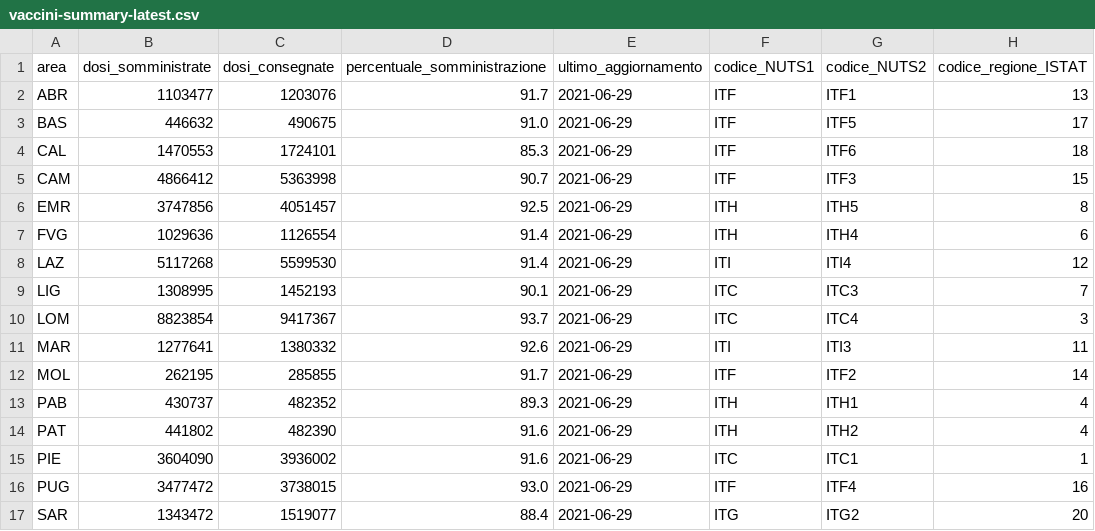
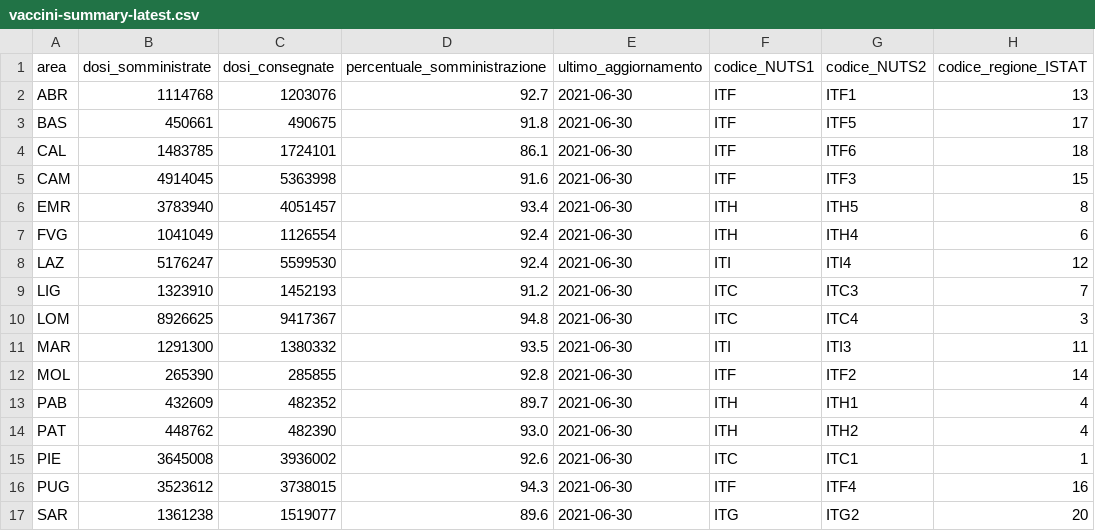
Before and after one commit to MatteoOrlandini/COVID-19-Vaccination-Italy, a CSV file: vaccini-summary-latest.csv, drawn as a sheet; only a part is shown; the diff covers the shown part only; the diff names each change by its address in the sheet, - before the commit and + after, or states it on an @@ line.

```diff
--- a/vaccini-summary-latest.csv
+++ b/vaccini-summary-latest.csv
-B2 (dosi_somministrate): 1103477
+B2 (dosi_somministrate): 1114768
-D2 (percentuale_somministrazione): 91.7
+D2 (percentuale_somministrazione): 92.7
-E2:E17 (ultimo_aggiornamento): 2021-06-29
+E2:E17 (ultimo_aggiornamento): 2021-06-30
-B3 (dosi_somministrate): 446632
+B3 (dosi_somministrate): 450661
-D3 (percentuale_somministrazione): 91.0
+D3 (percentuale_somministrazione): 91.8
-B4 (dosi_somministrate): 1470553
+B4 (dosi_somministrate): 1483785
-D4 (percentuale_somministrazione): 85.3
+D4 (percentuale_somministrazione): 86.1
-B5 (dosi_somministrate): 4866412
+B5 (dosi_somministrate): 4914045
-D5 (percentuale_somministrazione): 90.7
+D5 (percentuale_somministrazione): 91.6
-B6 (dosi_somministrate): 3747856
+B6 (dosi_somministrate): 3783940
-D6 (percentuale_somministrazione): 92.5
+D6 (percentuale_somministrazione): 93.4
-B7 (dosi_somministrate): 1029636
+B7 (dosi_somministrate): 1041049
-D7:D8 (percentuale_somministrazione): 91.4
+D7:D8 (percentuale_somministrazione): 92.4
-B8 (dosi_somministrate): 5117268
+B8 (dosi_somministrate): 5176247
-B9 (dosi_somministrate): 1308995
+B9 (dosi_somministrate): 1323910
-D9 (percentuale_somministrazione): 90.1
+D9 (percentuale_somministrazione): 91.2
-B10 (dosi_somministrate): 8823854
+B10 (dosi_somministrate): 8926625
-D10 (percentuale_somministrazione): 93.7
+D10 (percentuale_somministrazione): 94.8
-B11 (dosi_somministrate): 1277641
+B11 (dosi_somministrate): 1291300
-D11 (percentuale_somministrazione): 92.6
+D11 (percentuale_somministrazione): 93.5
-B12 (dosi_somministrate): 262195
+B12 (dosi_somministrate): 265390
-D12 (percentuale_somministrazione): 91.7
+D12 (percentuale_somministrazione): 92.8
-B13 (dosi_somministrate): 430737
+B13 (dosi_somministrate): 432609
-D13 (percentuale_somministrazione): 89.3
+D13 (percentuale_somministrazione): 89.7
-B14 (dosi_somministrate): 441802
+B14 (dosi_somministrate): 448762
-D14 (percentuale_somministrazione): 91.6
+D14 (percentuale_somministrazione): 93.0
-B15 (dosi_somministrate): 3604090
+B15 (dosi_somministrate): 3645008
-D15 (percentuale_somministrazione): 91.6
+D15 (percentuale_somministrazione): 92.6
-B16 (dosi_somministrate): 3477472
+B16 (dosi_somministrate): 3523612
-D16 (percentuale_somministrazione): 93.0
+D16 (percentuale_somministrazione): 94.3
-B17 (dosi_somministrate): 1343472
+B17 (dosi_somministrate): 1361238
-D17 (percentuale_somministrazione): 88.4
+D17 (percentuale_somministrazione): 89.6
```
Also changed, not shown: 16 edited cells elsewhere in this file, anagrafica-vaccini-summary-latest.csv, 54 other files.
